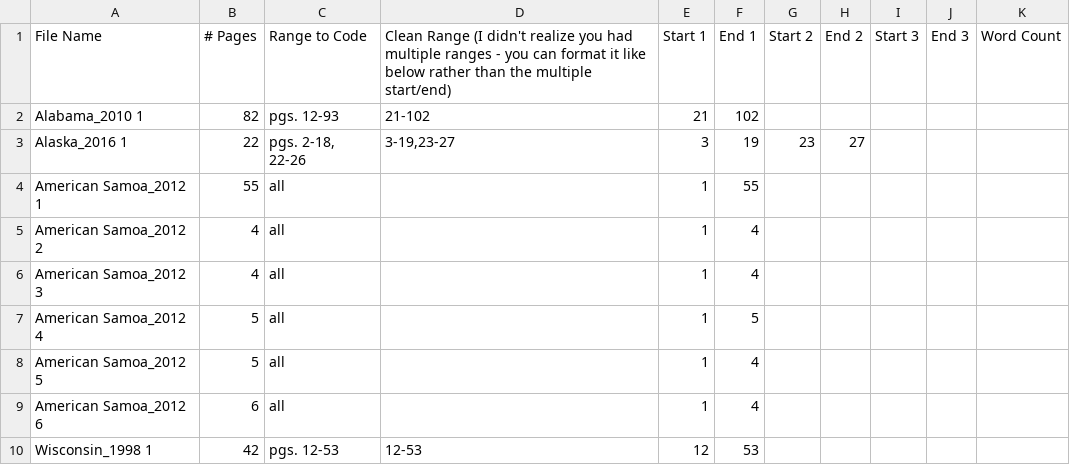
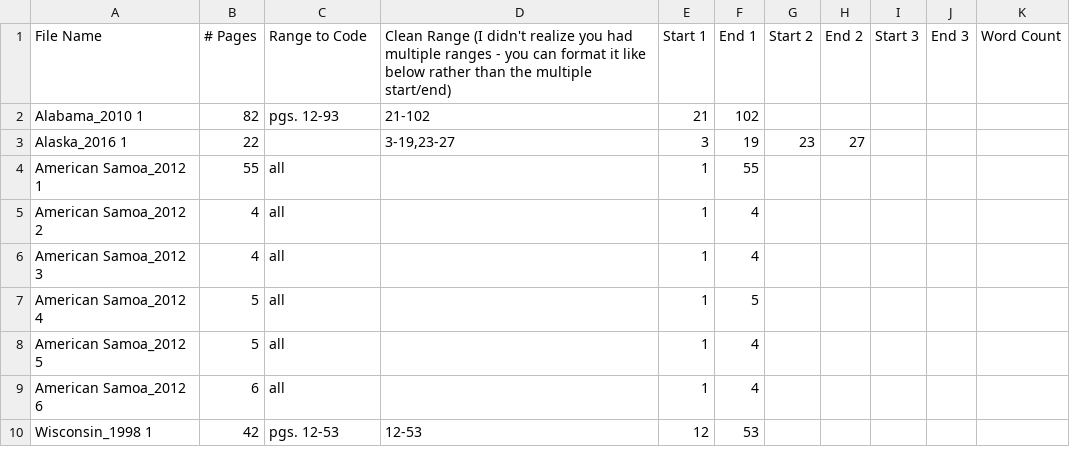
Before and after one commit to kevinburchfield/wc_docs, a CSV file: pages.csv, drawn as a sheet.

```diff
--- a/pages.csv
+++ b/pages.csv
@@ -2,3 +2,3 @@ File Name,# Pages,Range to Code,Clean Range (I didn't realize you had multiple r
 Alabama_2010 1,82,pgs. 12-93,21-102,21,102,,,,,
-Alaska_2016 1,22,"pgs. 2-18, 22-26","3-19,23-27",3,19,23,27,,,
+Alaska_2016 1,22,,"3-19,23-27",3,19,23,27,,,
 American Samoa_2012 1,55,all,,1,55,,,,,
```
Also changed, not shown: 3 other files.
